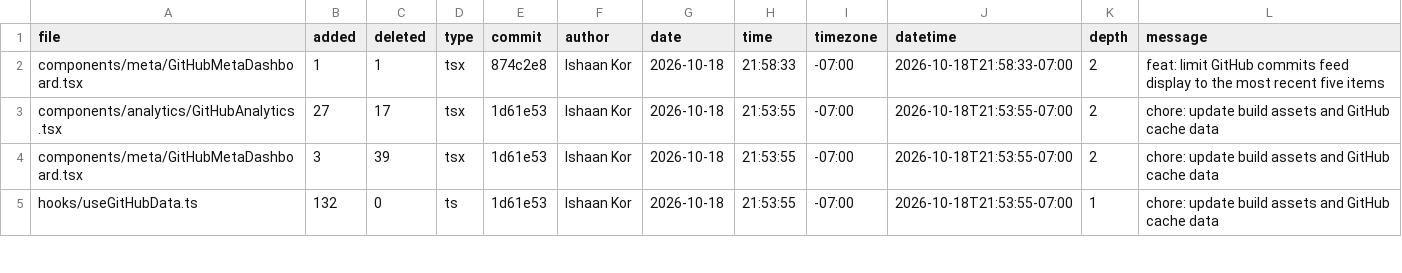
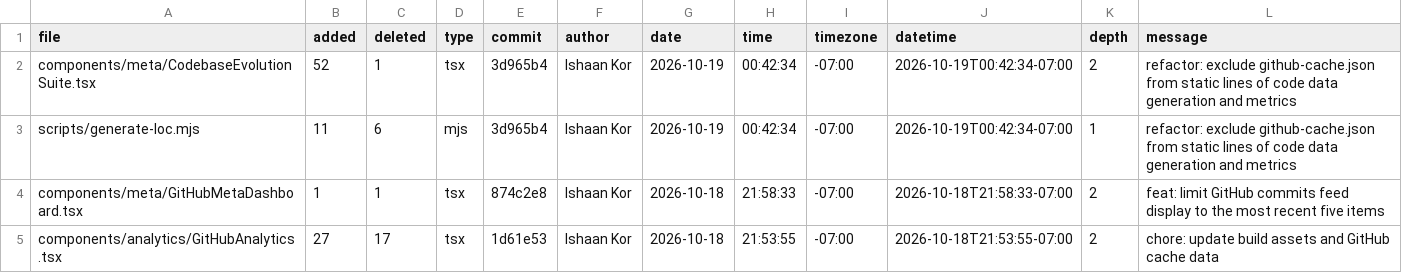
Before and after one commit to ishaankor/my-data-science-portfolio, a CSV file: public/loc.csv, drawn as a sheet; only a part is shown; the shorter side is filled out with more unchanged rows.

```diff
--- a/public/loc.csv
+++ b/public/loc.csv
@@ -1,2 +1,4 @@
 file,added,deleted,type,commit,author,date,time,timezone,datetime,depth,message
+components/meta/CodebaseEvolutionSuite.tsx,52,1,tsx,3d965b4,Ishaan Kor,2026-10-19,00:42:34,-07:00,2026-10-19T00:42:34-07:00,2,"refactor: exclude github-cache.json from static lines of code data generation and metrics"
+scripts/generate-loc.mjs,11,6,mjs,3d965b4,Ishaan Kor,2026-10-19,00:42:34,-07:00,2026-10-19T00:42:34-07:00,1,"refactor: exclude github-cache.json from static lines of code data generation and metrics"
 components/meta/GitHubMetaDashboard.tsx,1,1,tsx,874c2e8,Ishaan Kor,2026-10-18,21:58:33,-07:00,2026-10-18T21:58:33-07:00,2,"feat: limit GitHub commits feed display to the most recent five items"
```
Also changed, not shown: meta/loc.csv, 2 other files.
